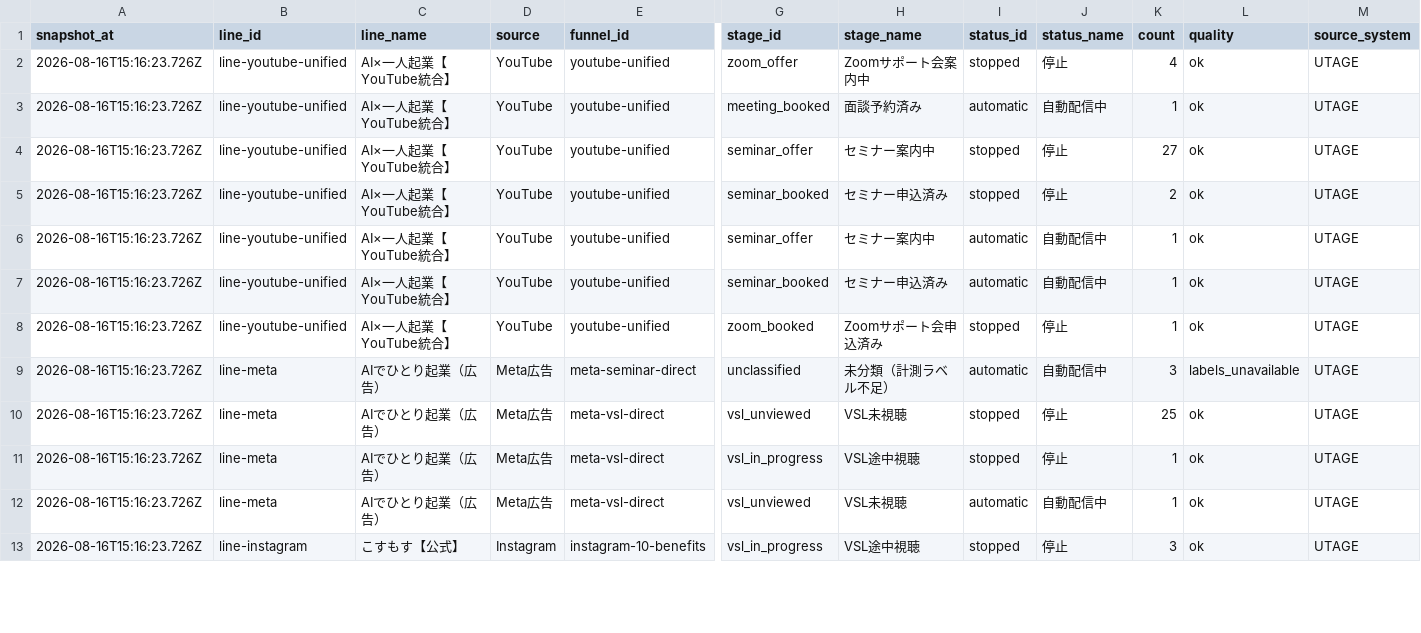
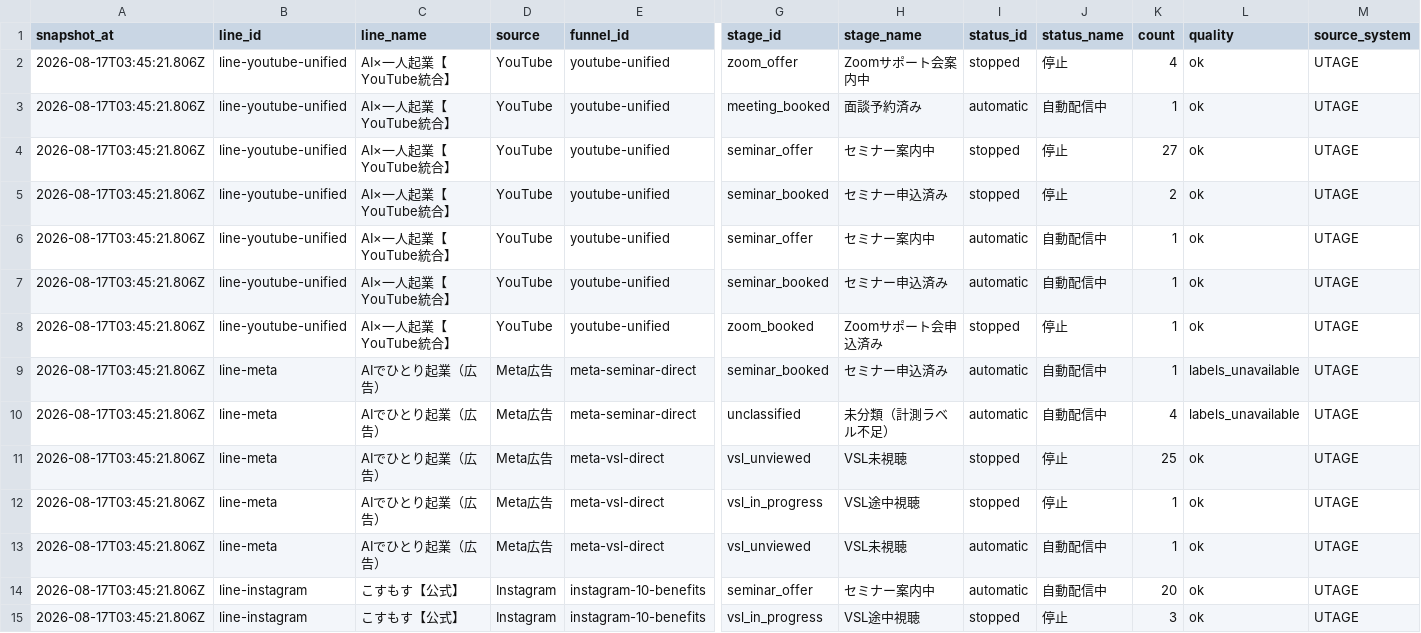
Before and after one commit to puuku0510/suya-youtube-line-dashboard, a CSV file: funnel-current.csv, drawn as a sheet; only a part is shown, gaps mark what is left out; addresses are those after the commit; rows hold the shown columns only; the diff covers the shown part only; the diff names each change by its address in the sheet, - before the commit and + after, or states it on an @@ line.

Commit message:
Update dashboard data

```diff
--- a/funnel-current.csv
+++ b/funnel-current.csv
-A2:A8 (snapshot_at): 2026-08-16T15:16:23.726Z
+A2:A8 (snapshot_at): 2026-08-17T03:45:21.806Z
+row 9: 2026-08-17T03:45:21.806Z | line-meta | AIでひとり起業（広告） | Meta広告 | meta-seminar-direct | seminar_booked | セミナー申込済み | automatic | 自動配信中 | 1 | labels_unavailable | UTAGE
-A10:A13 (snapshot_at): 2026-08-16T15:16:23.726Z
+A10:A13 (snapshot_at): 2026-08-17T03:45:21.806Z
-K10 (count): 3
+K10 (count): 4
+row 14: 2026-08-17T03:45:21.806Z | line-instagram | こすもす【公式】 | Instagram | instagram-10-benefits | seminar_offer | セミナー案内中 | automatic | 自動配信中 | 20 | ok | UTAGE
-A15 (snapshot_at): 2026-08-16T15:16:23.726Z
+A15 (snapshot_at): 2026-08-17T03:45:21.806Z
```
Also changed, not shown: 1 removed row and 26 edited cells elsewhere in this file, funnel-cohort.csv, funnel-sync-health.csv, 1 other file.
